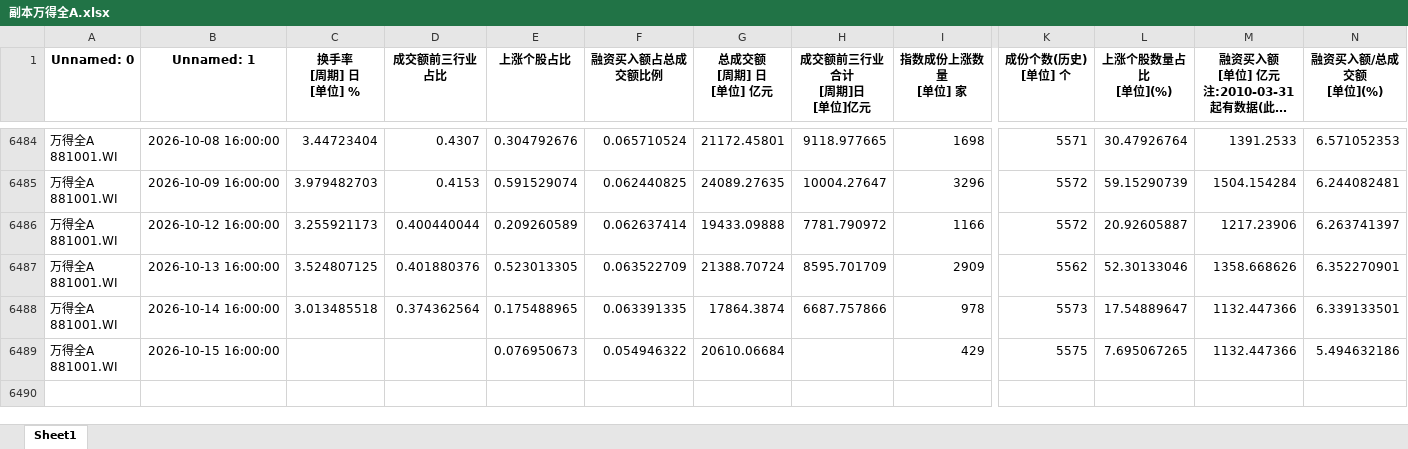
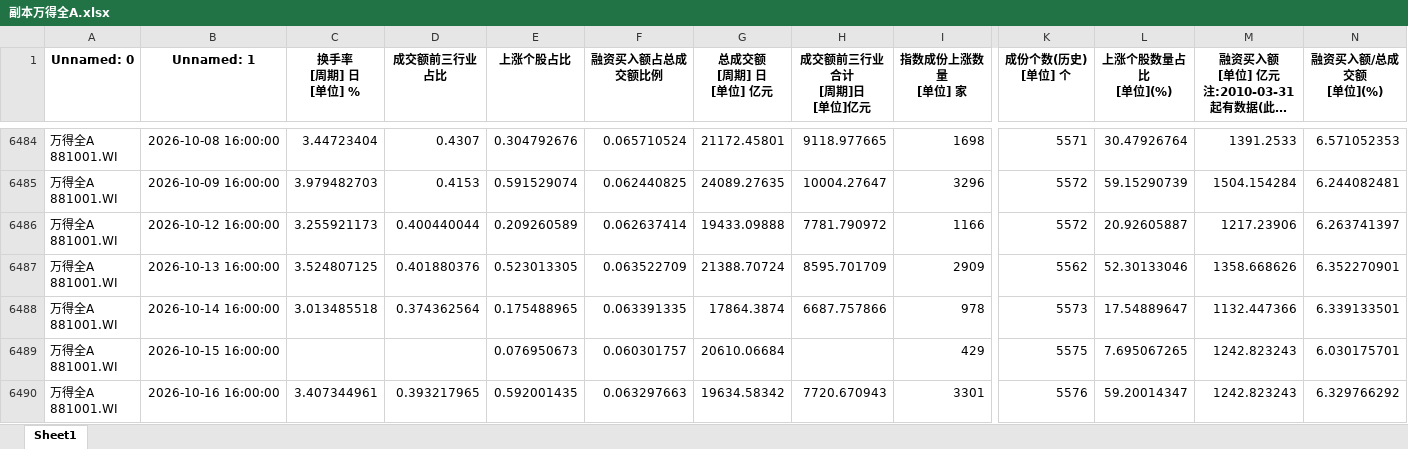
Before and after one commit to moriatyj/share, an Excel workbook: docs/副本万得全A.xlsx, sheet Sheet1, drawn as a sheet; only a part is shown, gaps mark what is left out; long unchanged cells end in …; values as stored, in another font and other column widths than the file's, no borders; rows hold the shown columns only; ↵ is a line break in a cell; the diff names each change by its address in the sheet, - before the commit and + after, or states it on an @@ line.

```diff
--- a/docs/副本万得全A.xlsx (sheet Sheet1)
+++ b/docs/副本万得全A.xlsx (sheet Sheet1)
-F6489 (融资买入额占总成交额比例): 0.054946322
+F6489 (融资买入额占总成交额比例): 0.060301757
-M6489: 1132.447366
+M6489: 1242.823243
-N6489 (融资买入额/总成交额 [单位](%)): 5.494632186
+N6489 (融资买入额/总成交额 [单位](%)): 6.030175701
+row 6490: 万得全A ↵ 881001.WI | 2026-10-16 16:00:00 | 3.407344961 | 0.393217965 | 0.592001435 | 0.063297663 | 19634.58342 | 7720.670943 | 3301 | 5576 | 59.20014347 | 1242.823243 | 6.329766292
```
Also changed, not shown: docs/情绪指标_结果.xlsx, 副本万得全A.xlsx, 10 other files.
